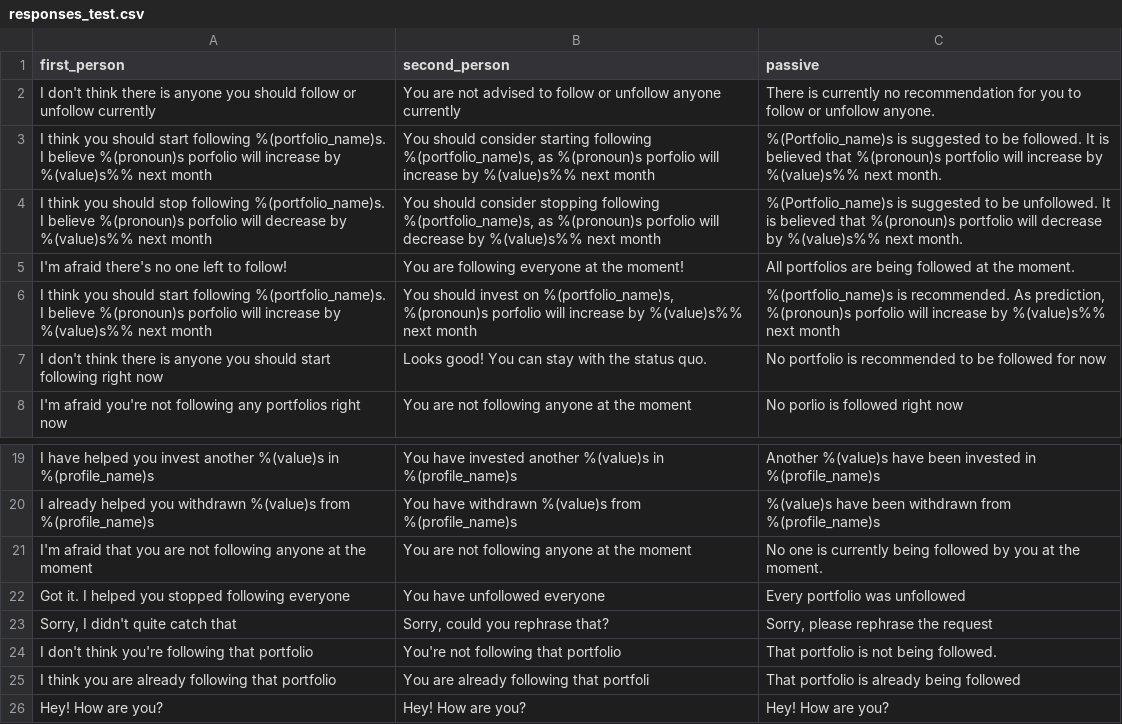
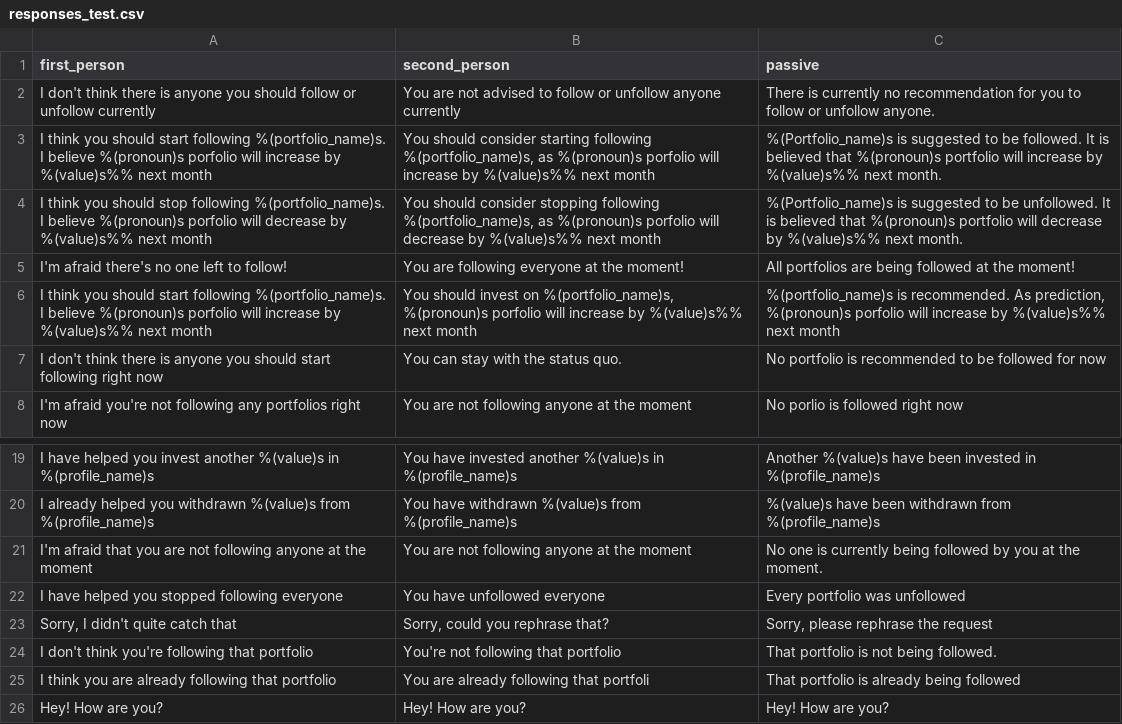
Before and after one commit to ecostanza/SocialTradingChatbot, a CSV file: rasachat/responses_test.csv, drawn as a sheet; only a part is shown, gaps mark what is left out.

Commit message:
updated the responses add sorry, deleted got it...

```diff
--- a/rasachat/responses_test.csv
+++ b/rasachat/responses_test.csv
@@ -4,5 +4,5 @@ first_person,second_person,passive
 "I think you should stop following %(portfolio_name)s. I believe %(pronoun)s porfolio will decrease by %(value)s%% next month","You should consider stopping following %(portfolio_name)s, as %(pronoun)s porfolio will decrease by %(value)s%% next month","%(Portfolio_name)s is suggested to be unfollowed. It is believed that %(pronoun)s portfolio will decrease by %(value)s%% next month."
-"I'm afraid there's no one left to follow!","You are following everyone at the moment!","All portfolios are being followed at the moment."
+"I'm afraid there's no one left to follow!","You are following everyone at the moment!","All portfolios are being followed at the moment!"
 "I think you should start following %(portfolio_name)s. I believe %(pronoun)s porfolio will increase by %(value)s%% next month","You should invest on %(portfolio_name)s, %(pronoun)s porfolio will increase by %(value)s%% next month","%(portfolio_name)s is recommended. As prediction, %(pronoun)s porfolio will increase by %(value)s%% next month"
-"I don't think there is anyone you should start following right now","Looks good! You can stay with the status quo.","No portfolio is recommended to be followed for now"
+"I don't think there is anyone you should start following right now","You can stay with the status quo.","No portfolio is recommended to be followed for now"
 "I'm afraid you're not following any portfolios right now","You are not following anyone at the moment","No porlio is followed right now"
@@ -21,3 +21,3 @@ first_person,second_person,passive
 "I'm afraid that you are not following anyone at the moment","You are not following anyone at the moment","No one is currently being followed by you at the moment."
-"Got it. I helped you stopped following everyone","You have unfollowed everyone","Every portfolio was unfollowed"
+"I have helped you stopped following everyone","You have unfollowed everyone","Every portfolio was unfollowed"
 "Sorry, I didn't quite catch that","Sorry, could you rephrase that?","Sorry, please rephrase the request"
```
Also changed, not shown: 1 other file.
